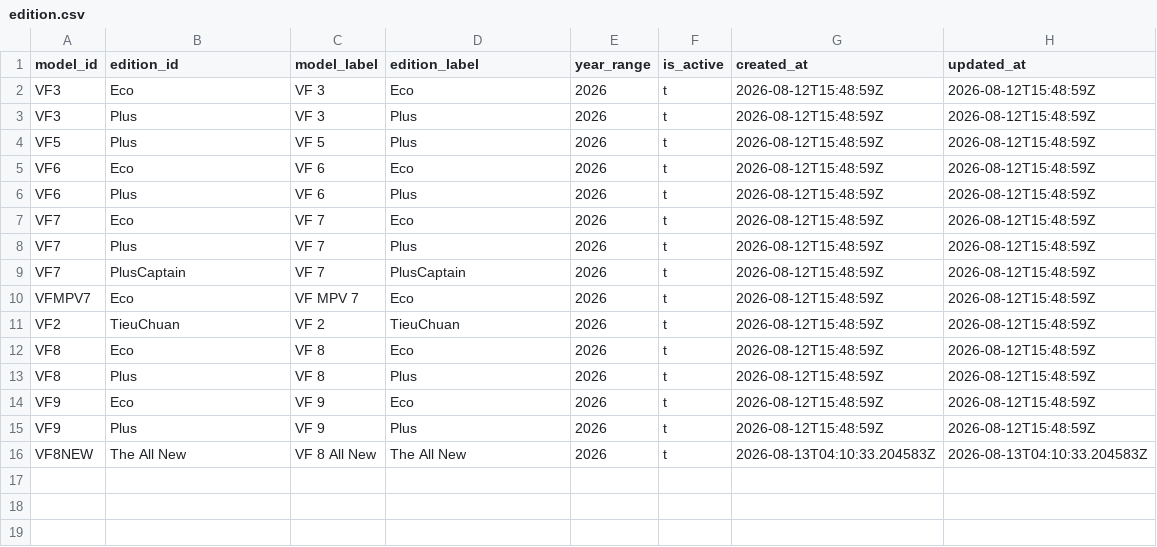
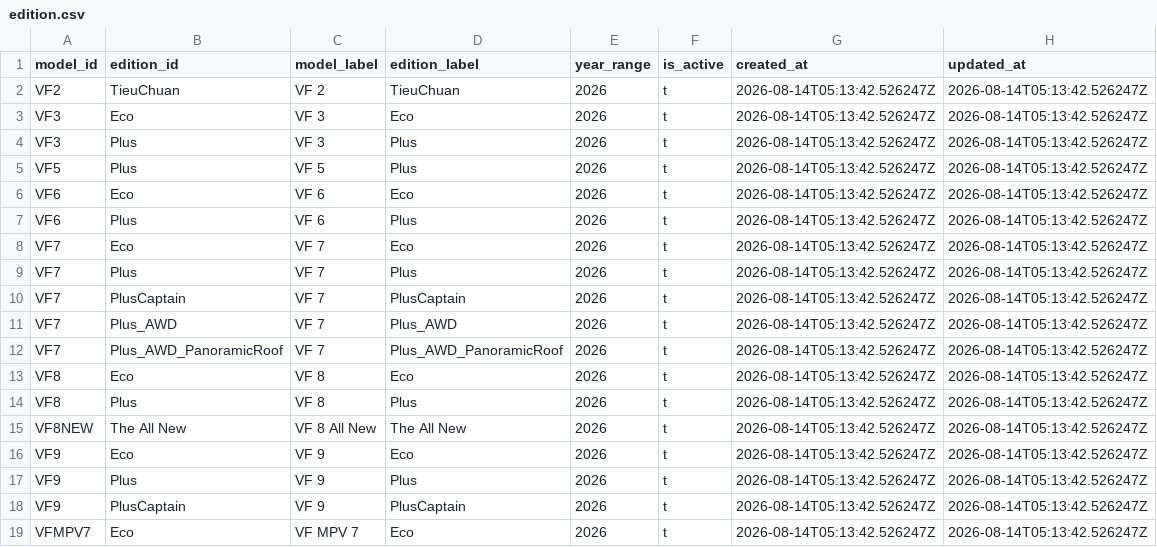
Before and after one commit to giangkh1908/Vinfast-RAG, a CSV file: data/clean/v2/postgres/edition.csv, drawn as a sheet.

```diff
--- a/data/clean/v2/postgres/edition.csv
+++ b/data/clean/v2/postgres/edition.csv
@@ -1,16 +1,19 @@
 model_id|edition_id|model_label|edition_label|year_range|is_active|created_at|updated_at
-VF3|Eco|VF 3|Eco|2026|t|2026-08-12T15:48:59Z|2026-08-12T15:48:59Z
-VF3|Plus|VF 3|Plus|2026|t|2026-08-12T15:48:59Z|2026-08-12T15:48:59Z
-VF5|Plus|VF 5|Plus|2026|t|2026-08-12T15:48:59Z|2026-08-12T15:48:59Z
-VF6|Eco|VF 6|Eco|2026|t|2026-08-12T15:48:59Z|2026-08-12T15:48:59Z
-VF6|Plus|VF 6|Plus|2026|t|2026-08-12T15:48:59Z|2026-08-12T15:48:59Z
-VF7|Eco|VF 7|Eco|2026|t|2026-08-12T15:48:59Z|2026-08-12T15:48:59Z
-VF7|Plus|VF 7|Plus|2026|t|2026-08-12T15:48:59Z|2026-08-12T15:48:59Z
-VF7|PlusCaptain|VF 7|PlusCaptain|2026|t|2026-08-12T15:48:59Z|2026-08-12T15:48:59Z
-VFMPV7|Eco|VF MPV 7|Eco|2026|t|2026-08-12T15:48:59Z|2026-08-12T15:48:59Z
-VF2|TieuChuan|VF 2|TieuChuan|2026|t|2026-08-12T15:48:59Z|2026-08-12T15:48:59Z
-VF8|Eco|VF 8|Eco|2026|t|2026-08-12T15:48:59Z|2026-08-12T15:48:59Z
-VF8|Plus|VF 8|Plus|2026|t|2026-08-12T15:48:59Z|2026-08-12T15:48:59Z
-VF9|Eco|VF 9|Eco|2026|t|2026-08-12T15:48:59Z|2026-08-12T15:48:59Z
-VF9|Plus|VF 9|Plus|2026|t|2026-08-12T15:48:59Z|2026-08-12T15:48:59Z
-VF8NEW|The All New|VF 8 All New|The All New|2026|t|2026-08-13T04:10:33.204583Z|2026-08-13T04:10:33.204583Z
+VF2|TieuChuan|VF 2|TieuChuan|2026|t|2026-08-14T05:13:42.526247Z|2026-08-14T05:13:42.526247Z
+VF3|Eco|VF 3|Eco|2026|t|2026-08-14T05:13:42.526247Z|2026-08-14T05:13:42.526247Z
+VF3|Plus|VF 3|Plus|2026|t|2026-08-14T05:13:42.526247Z|2026-08-14T05:13:42.526247Z
+VF5|Plus|VF 5|Plus|2026|t|2026-08-14T05:13:42.526247Z|2026-08-14T05:13:42.526247Z
+VF6|Eco|VF 6|Eco|2026|t|2026-08-14T05:13:42.526247Z|2026-08-14T05:13:42.526247Z
+VF6|Plus|VF 6|Plus|2026|t|2026-08-14T05:13:42.526247Z|2026-08-14T05:13:42.526247Z
+VF7|Eco|VF 7|Eco|2026|t|2026-08-14T05:13:42.526247Z|2026-08-14T05:13:42.526247Z
+VF7|Plus|VF 7|Plus|2026|t|2026-08-14T05:13:42.526247Z|2026-08-14T05:13:42.526247Z
+VF7|PlusCaptain|VF 7|PlusCaptain|2026|t|2026-08-14T05:13:42.526247Z|2026-08-14T05:13:42.526247Z
+VF7|Plus_AWD|VF 7|Plus_AWD|2026|t|2026-08-14T05:13:42.526247Z|2026-08-14T05:13:42.526247Z
+VF7|Plus_AWD_PanoramicRoof|VF 7|Plus_AWD_PanoramicRoof|2026|t|2026-08-14T05:13:42.526247Z|2026-08-14T05:13:42.526247Z
+VF8|Eco|VF 8|Eco|2026|t|2026-08-14T05:13:42.526247Z|2026-08-14T05:13:42.526247Z
+VF8|Plus|VF 8|Plus|2026|t|2026-08-14T05:13:42.526247Z|2026-08-14T05:13:42.526247Z
+VF8NEW|The All New|VF 8 All New|The All New|2026|t|2026-08-14T05:13:42.526247Z|2026-08-14T05:13:42.526247Z
+VF9|Eco|VF 9|Eco|2026|t|2026-08-14T05:13:42.526247Z|2026-08-14T05:13:42.526247Z
+VF9|Plus|VF 9|Plus|2026|t|2026-08-14T05:13:42.526247Z|2026-08-14T05:13:42.526247Z
+VF9|PlusCaptain|VF 9|PlusCaptain|2026|t|2026-08-14T05:13:42.526247Z|2026-08-14T05:13:42.526247Z
+VFMPV7|Eco|VF MPV 7|Eco|2026|t|2026-08-14T05:13:42.526247Z|2026-08-14T05:13:42.526247Z
```
Also changed, not shown: data/clean/v2/postgres/colors.csv, data/clean/v2/postgres/price_list.csv, 25 other files.
